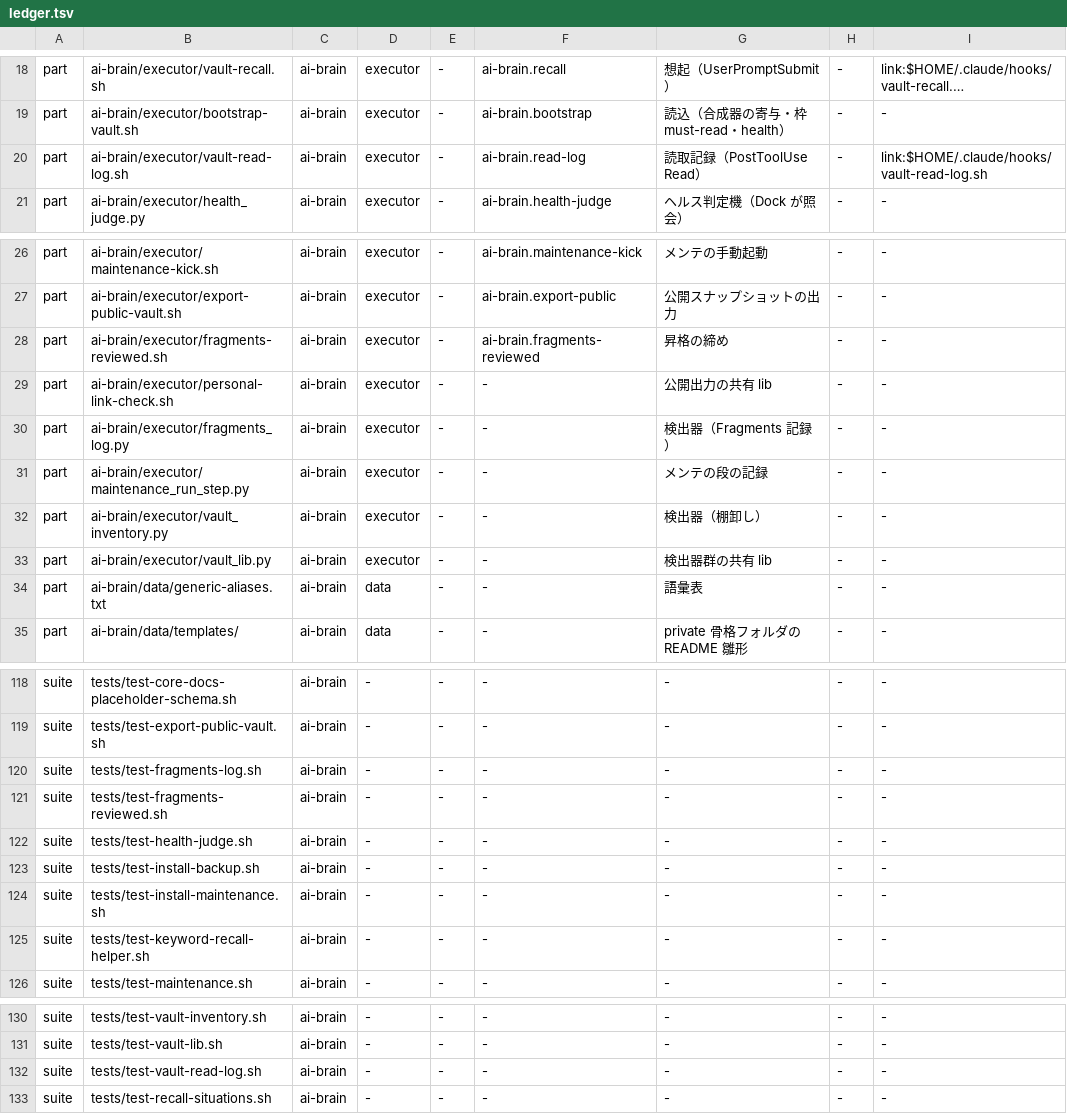
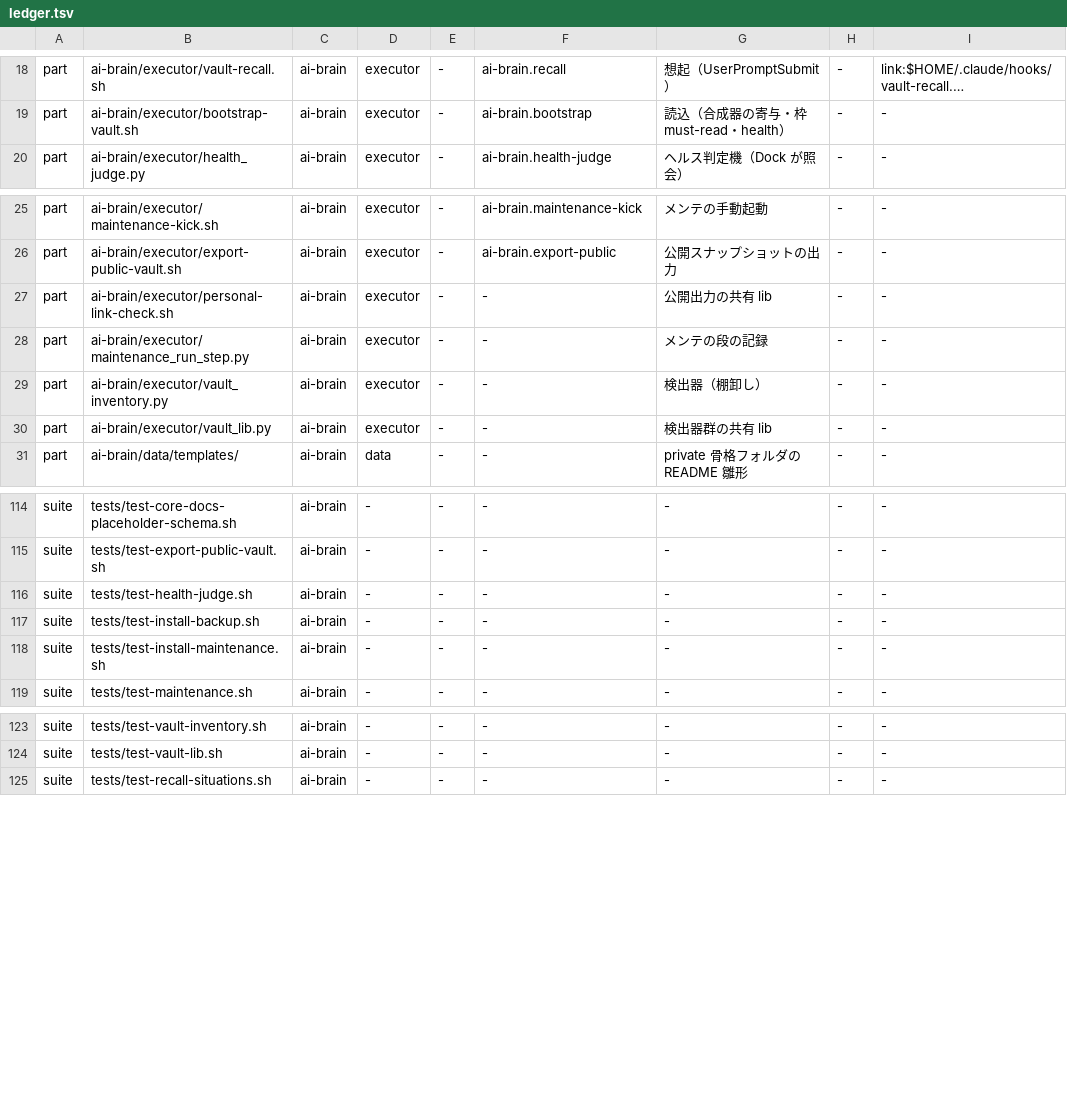
Before and after one commit to Takumi00Nine/takumi009-ai-env, a TSV file: core/data/ledger.tsv, drawn as a sheet; only a part is shown, gaps mark what is left out; long unchanged cells end in …; the diff names each change by its address in the sheet, - before the commit and + after, or states it on an @@ line.

```diff
--- a/core/data/ledger.tsv
+++ b/core/data/ledger.tsv
-row 20: part | ai-brain/executor/vault-read-log.sh | ai-brain | executor | - | ai-brain.read-log | 読取記録（PostToolUse Read） | - | link:$HOME/.claude/hooks/vault-read-log.sh
-row 28: part | ai-brain/executor/fragments-reviewed.sh | ai-brain | executor | - | ai-brain.fragments-reviewed | 昇格の締め | - | -
-row 30: part | ai-brain/executor/fragments_log.py | ai-brain | executor | - | - | 検出器（Fragments 記録） | - | -
-row 34: part | ai-brain/data/generic-aliases.txt | ai-brain | data | - | - | 語彙表 | - | -
-row 120: suite | tests/test-fragments-log.sh | ai-brain | - | - | - | - | - | -
-row 121: suite | tests/test-fragments-reviewed.sh | ai-brain | - | - | - | - | - | -
-row 125: suite | tests/test-keyword-recall-helper.sh | ai-brain | - | - | - | - | - | -
-row 132: suite | tests/test-vault-read-log.sh | ai-brain | - | - | - | - | - | -
```
Also changed, not shown: core/data/moves.tsv, 32 other files.
